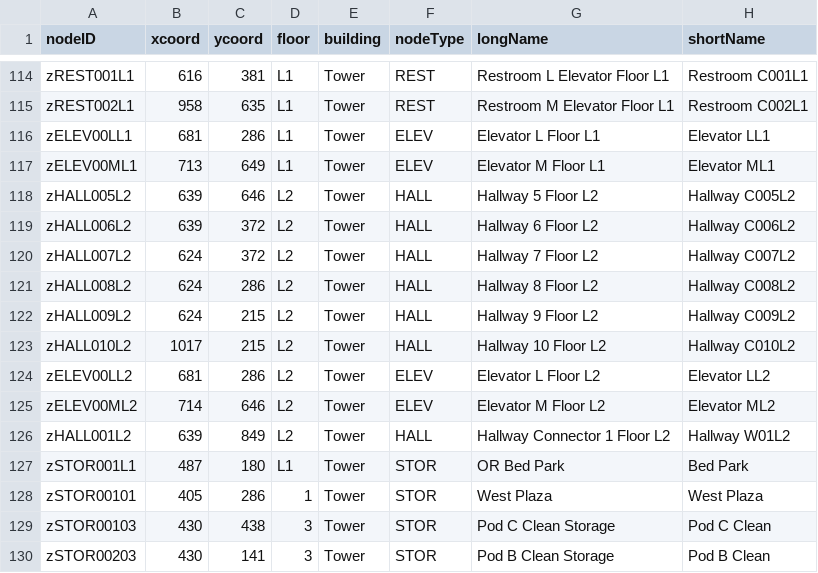
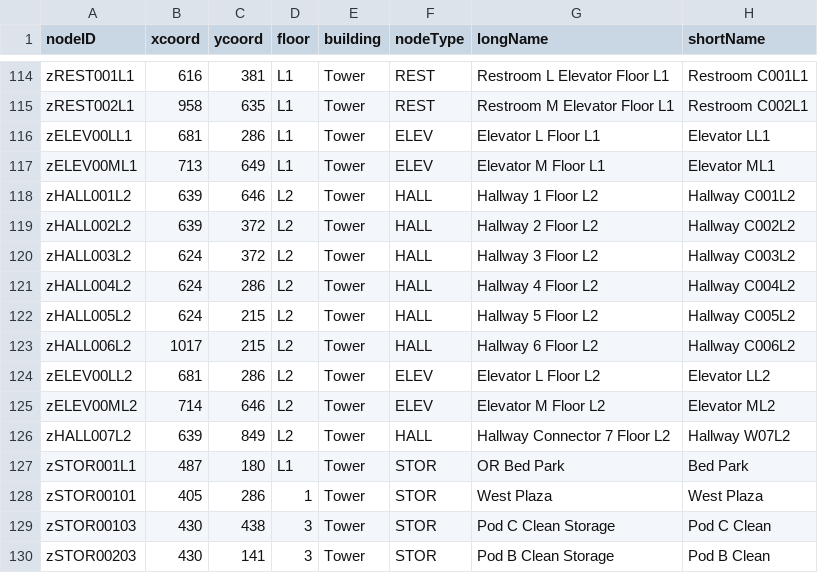
Before and after one commit to CS3733-D22-Team-Z/Iteration4, a CSV file: TowerLocations.csv, drawn as a sheet; only a part is shown, gaps mark what is left out; the diff covers the shown part only.

Commit message:
fix add locations+halls in csv

```diff
--- a/TowerLocations.csv
+++ b/TowerLocations.csv
@@ -117,11 +117,11 @@ zELEV00LL1,681,286,L1,Tower,ELEV,Elevator L Floor L1,Elevator LL1
 zELEV00ML1,713,649,L1,Tower,ELEV,Elevator M Floor L1,Elevator ML1
-zHALL005L2,639,646,L2,Tower,HALL,Hallway 5 Floor L2,Hallway C005L2
-zHALL006L2,639,372,L2,Tower,HALL,Hallway 6 Floor L2,Hallway C006L2
-zHALL007L2,624,372,L2,Tower,HALL,Hallway 7 Floor L2,Hallway C007L2
-zHALL008L2,624,286,L2,Tower,HALL,Hallway 8 Floor L2,Hallway C008L2
-zHALL009L2,624,215,L2,Tower,HALL,Hallway 9 Floor L2,Hallway C009L2
-zHALL010L2,1017,215,L2,Tower,HALL,Hallway 10 Floor L2,Hallway C010L2
+zHALL001L2,639,646,L2,Tower,HALL,Hallway 1 Floor L2,Hallway C001L2
+zHALL002L2,639,372,L2,Tower,HALL,Hallway 2 Floor L2,Hallway C002L2
+zHALL003L2,624,372,L2,Tower,HALL,Hallway 3 Floor L2,Hallway C003L2
+zHALL004L2,624,286,L2,Tower,HALL,Hallway 4 Floor L2,Hallway C004L2
+zHALL005L2,624,215,L2,Tower,HALL,Hallway 5 Floor L2,Hallway C005L2
+zHALL006L2,1017,215,L2,Tower,HALL,Hallway 6 Floor L2,Hallway C006L2
 zELEV00LL2,681,286,L2,Tower,ELEV,Elevator L Floor L2,Elevator LL2
 zELEV00ML2,714,646,L2,Tower,ELEV,Elevator M Floor L2,Elevator ML2
-zHALL001L2,639,849,L2,Tower,HALL,Hallway Connector 1 Floor L2,Hallway W01L2
+zHALL007L2,639,849,L2,Tower,HALL,Hallway Connector 7 Floor L2,Hallway W07L2
 zSTOR001L1,487,180,L1,Tower,STOR,OR Bed Park,Bed Park
```
Also changed, not shown: 15 edited cells elsewhere in this file, 1 other file.
